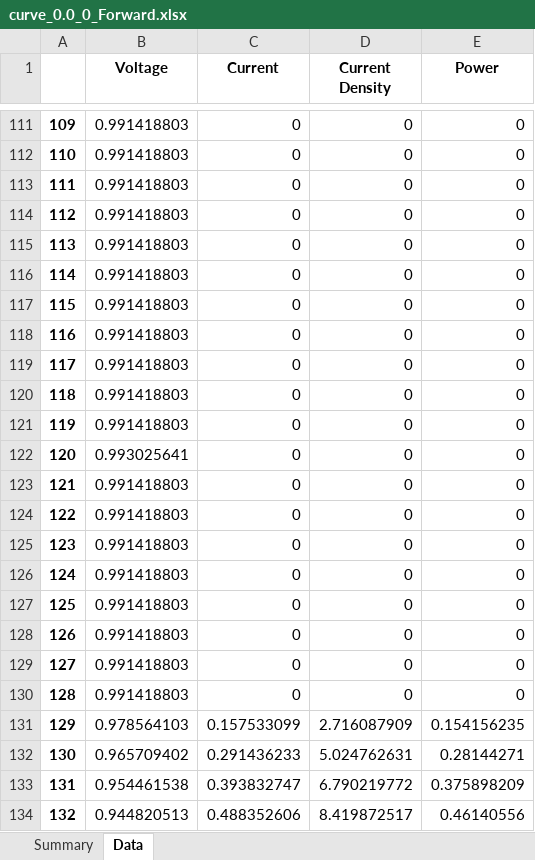
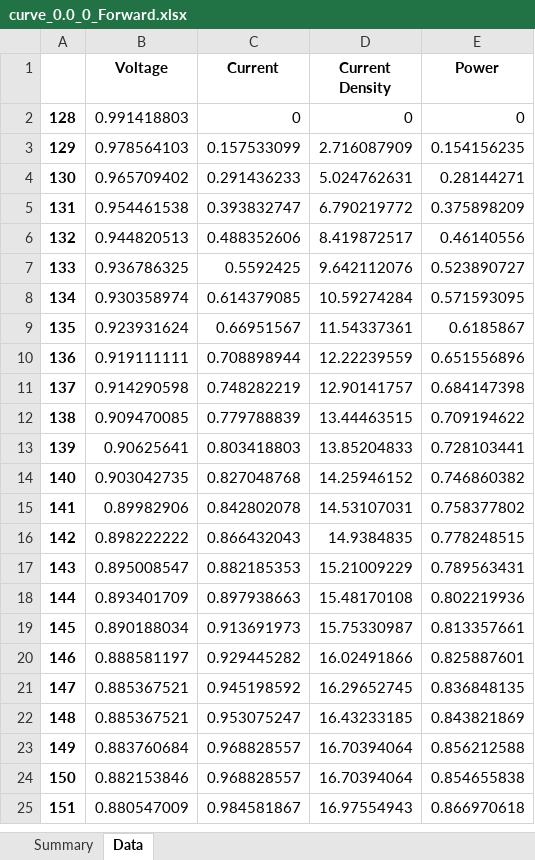
Before and after one commit to Big-Red-Sat/Big-Red-Sat-1, an Excel workbook: Flight Payload/Perovskite Performance/P1_Assembled/X018_PreSatellite/curve_0.0_0_Forward.xlsx, sheet Data, drawn as a sheet; only a part is shown, gaps mark what is left out; the shorter side is filled out with more unchanged rows; values as stored, in another font and other column widths than the file's, no borders; charts and pictures not drawn; removed rows and columns are numbered as before the commit, all else as after; the diff covers the shown part only; the diff names each change by its address in the sheet, - before the commit and + after, or states it on an @@ line.

```diff
--- a/Flight Payload/Perovskite Performance/P1_Assembled/X018_PreSatellite/curve_0.0_0_Forward.xlsx (sheet Data)
+++ b/Flight Payload/Perovskite Performance/P1_Assembled/X018_PreSatellite/curve_0.0_0_Forward.xlsx (sheet Data)
-row 111: 109 | 0.991418803 | 0 | 0 | 0
-row 112: 110 | 0.991418803 | 0 | 0 | 0
-row 113: 111 | 0.991418803 | 0 | 0 | 0
-row 114: 112 | 0.991418803 | 0 | 0 | 0
-row 115: 113 | 0.991418803 | 0 | 0 | 0
-row 116: 114 | 0.991418803 | 0 | 0 | 0
-row 117: 115 | 0.991418803 | 0 | 0 | 0
-row 118: 116 | 0.991418803 | 0 | 0 | 0
-row 119: 117 | 0.991418803 | 0 | 0 | 0
-row 120: 118 | 0.991418803 | 0 | 0 | 0
-row 121: 119 | 0.991418803 | 0 | 0 | 0
-row 122: 120 | 0.993025641 | 0 | 0 | 0
-row 123: 121 | 0.991418803 | 0 | 0 | 0
-row 124: 122 | 0.991418803 | 0 | 0 | 0
-row 125: 123 | 0.991418803 | 0 | 0 | 0
-row 126: 124 | 0.991418803 | 0 | 0 | 0
-row 127: 125 | 0.991418803 | 0 | 0 | 0
-row 128: 126 | 0.991418803 | 0 | 0 | 0
-row 129: 127 | 0.991418803 | 0 | 0 | 0
```
Also changed, not shown: 108 removed rows and 1 moved row elsewhere in this sheet, sheet Summary, charts or pictures, Flight Payload/Perovskite Performance/P1_Assembled/X018_PreSatellite/curve_0.0_0_Reverse.xlsx, Flight Payload/Perovskite Performance/P1_Assembled/X018_PreSatellite/curve_0.0_1_Reverse.xlsx, 36 other files.
